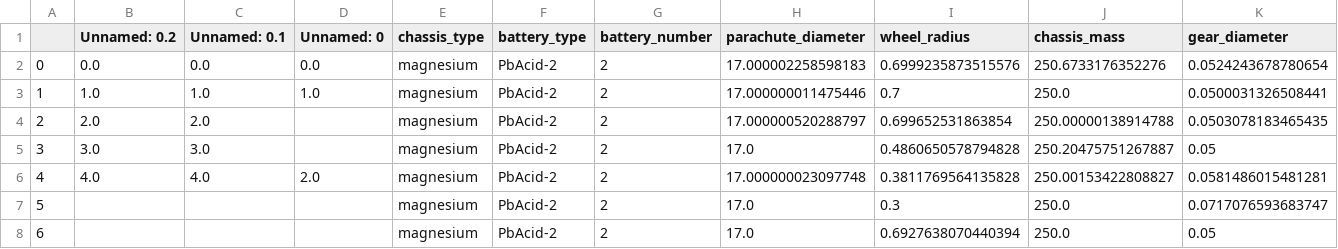
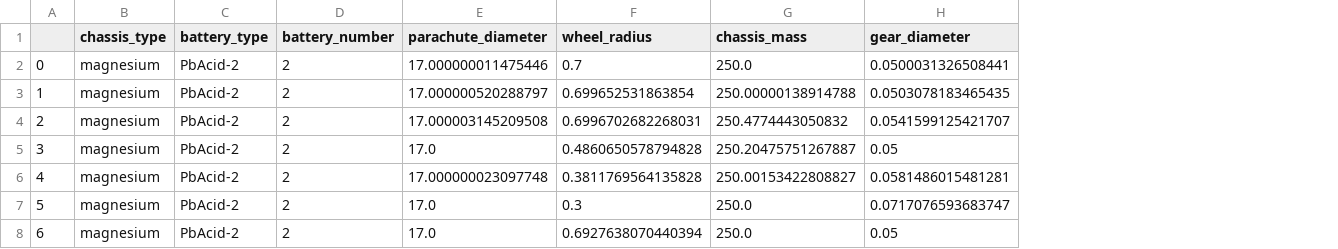
Before and after one commit to Stevenmathome/mars_rover_simulator, a CSV file: rover_designs.csv, drawn as a sheet; only a part is shown; removed rows and columns are numbered as before the commit, all else as after; rows hold the shown columns only; the diff names each change by its address in the sheet, - before the commit and + after, or states it on an @@ line.

Commit message:
fix: the best entry wasnt correct

```diff
--- a/rover_designs.csv
+++ b/rover_designs.csv
-column B (Unnamed: 0.2), rows 3-6: 1.0 | 2.0 | 3.0 | 4.0
-column C (Unnamed: 0.1), rows 3-6: 1.0 | 2.0 | 3.0 | 4.0
-column D (Unnamed: 0), rows 3-6: 1.0 |  |  | 2.0
-row 2: 0 | 0.0 | 0.0 | 0.0 | magnesium | PbAcid-2 | 2 | 17.000002258598183 | 0.6999235873515576 | 250.6733176352276 | 0.0524243678780654
@@ column A renumbered between rows 2 and 3 @@
+row 4: 2 | magnesium | PbAcid-2 | 2 | 17.000003145209508 | 0.6996702682268031 | 250.4774443050832 | 0.0541599125421707
```
